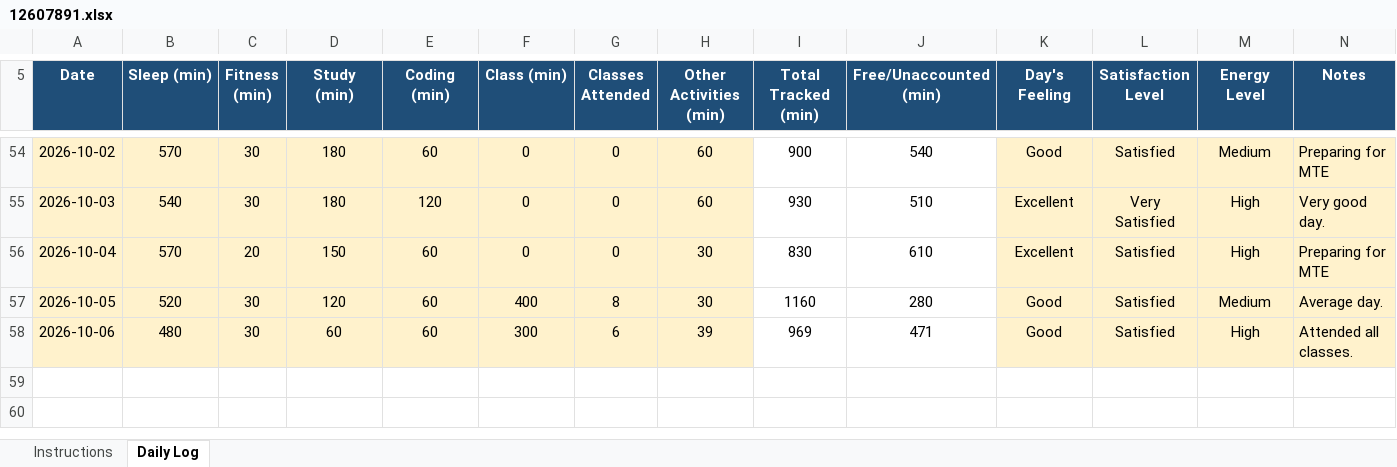
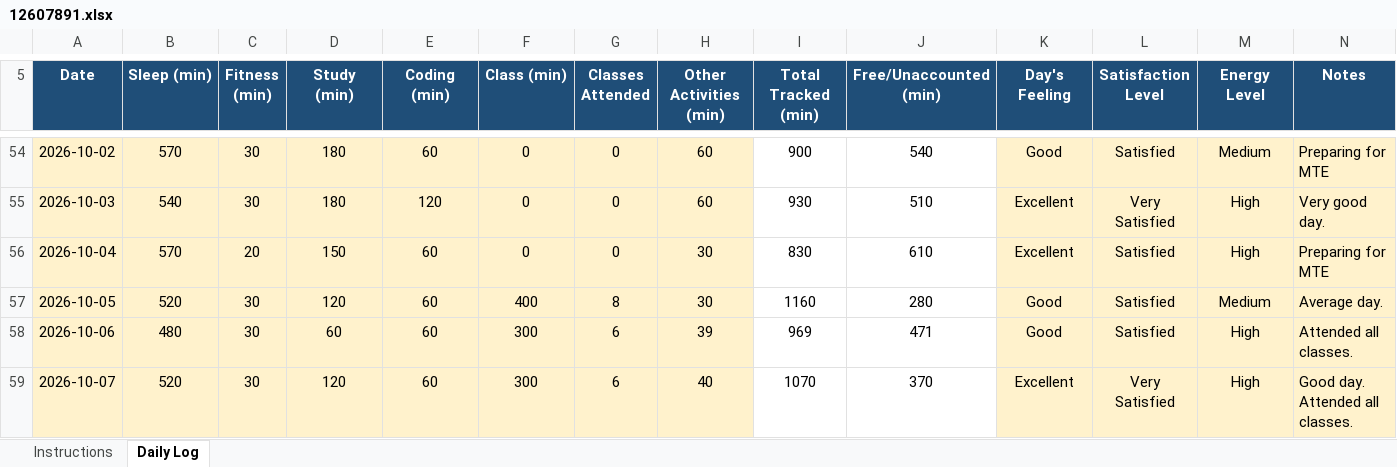
Before and after one commit to birajkishorepaul/Python, an Excel workbook: 12607891.xlsx, sheet Daily Log, drawn as a sheet; only a part is shown, gaps mark what is left out; values as stored, in another font and other column widths than the file's, no borders; conditional formats not drawn; the diff names each change by its address in the sheet, - before the commit and + after, or states it on an @@ line.

Commit message:
Daily Activity Tracker 07Oct

```diff
--- a/12607891.xlsx (sheet Daily Log)
+++ b/12607891.xlsx (sheet Daily Log)
+row 59: 2026-10-07 | 520 | 30 | 120 | 60 | 300 | 6 | 40 | 1070 | 370 | Excellent | Very Satisfied | High | Good day. Attended all classes.
```
